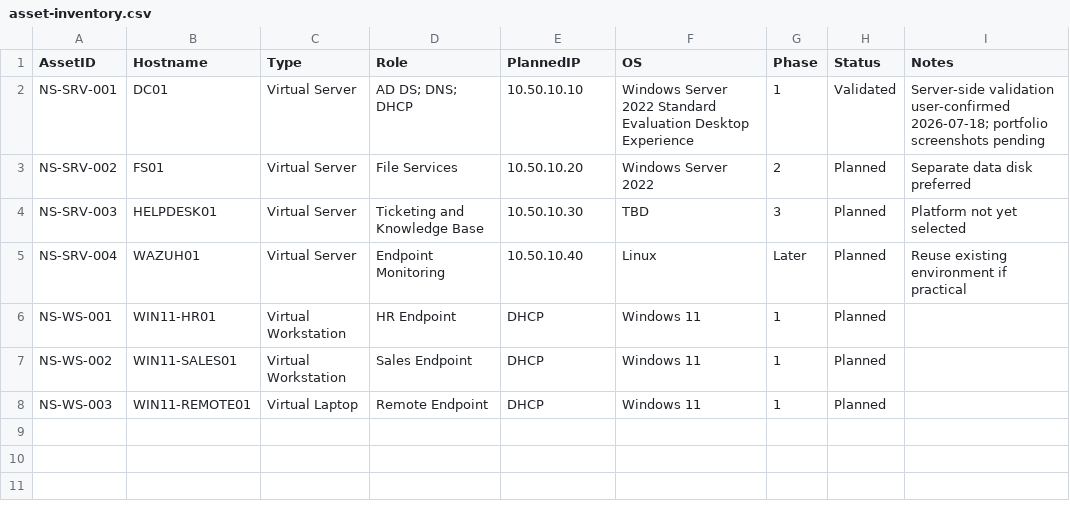
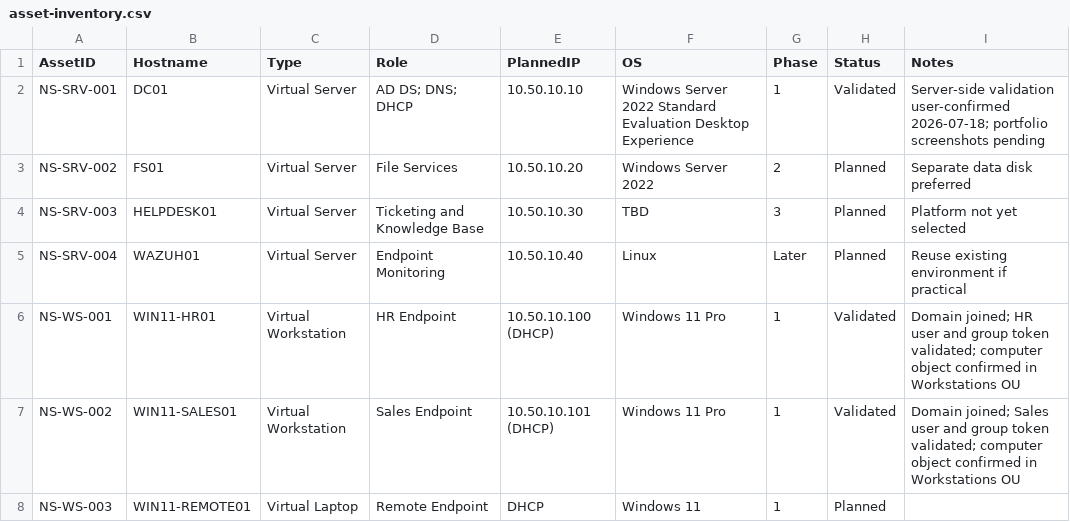
Before and after one commit to DaRealDirtyAlice/northstar-msp-project, a CSV file: architecture/asset-inventory.csv, drawn as a sheet.

Commit message:
Document Windows client deployment milestone

```diff
--- a/architecture/asset-inventory.csv
+++ b/architecture/asset-inventory.csv
@@ -5,4 +5,4 @@ NS-SRV-003,HELPDESK01,Virtual Server,Ticketing and Knowledge Base,10.50.10.30,TB
 NS-SRV-004,WAZUH01,Virtual Server,Endpoint Monitoring,10.50.10.40,Linux,Later,Planned,Reuse existing environment if practical
-NS-WS-001,WIN11-HR01,Virtual Workstation,HR Endpoint,DHCP,Windows 11,1,Planned,
-NS-WS-002,WIN11-SALES01,Virtual Workstation,Sales Endpoint,DHCP,Windows 11,1,Planned,
+NS-WS-001,WIN11-HR01,Virtual Workstation,HR Endpoint,10.50.10.100 (DHCP),Windows 11 Pro,1,Validated,"Domain joined; HR user and group token validated; computer object confirmed in Workstations OU"
+NS-WS-002,WIN11-SALES01,Virtual Workstation,Sales Endpoint,10.50.10.101 (DHCP),Windows 11 Pro,1,Validated,"Domain joined; Sales user and group token validated; computer object confirmed in Workstations OU"
 NS-WS-003,WIN11-REMOTE01,Virtual Laptop,Remote Endpoint,DHCP,Windows 11,1,Planned,
```
Also changed, not shown: 30 other files.
